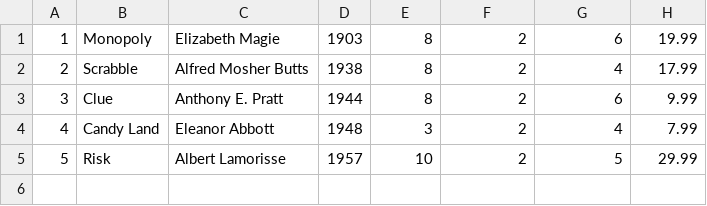
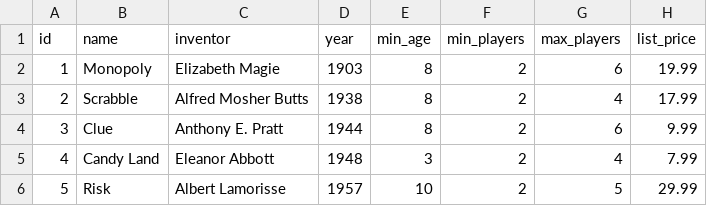
Before and after one commit to ianmcook/strata-sf-2019, a CSV file: data/games/games.csv, drawn as a sheet; the diff names each change by its address in the sheet, - before the commit and + after, or states it on an @@ line.

Commit message:
Add headers to data

```diff
--- a/data/games/games.csv
+++ b/data/games/games.csv
+row 1: id | name | inventor | year | min_age | min_players | max_players | list_price
```
Also changed, not shown: data/crayons/crayons.csv, 6 other files.
